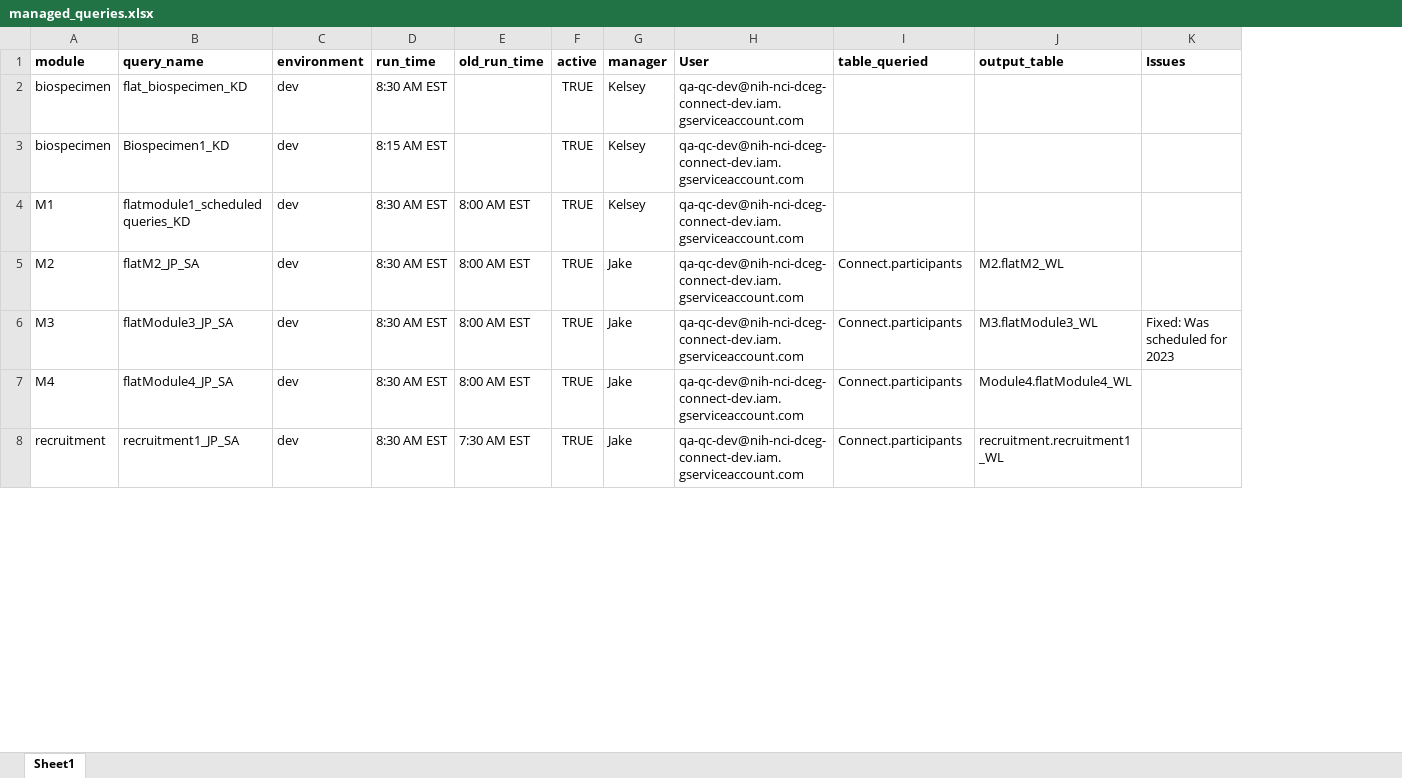
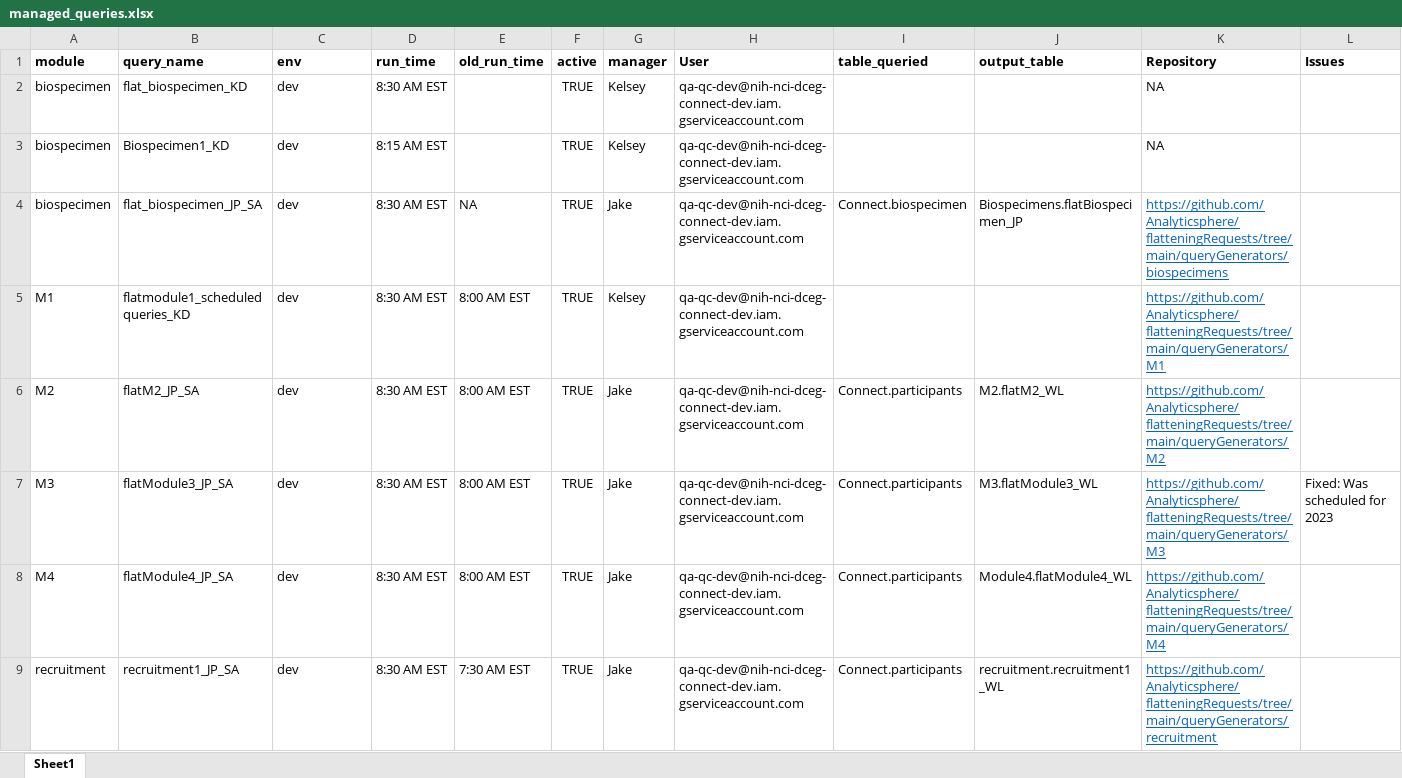
Before and after one commit to Analyticsphere/flatteningRequests, an Excel workbook: managed_queries.xlsx, sheet Sheet1, drawn as a sheet; only a part is shown; values as stored, in another font and other column widths than the file's, no borders; addresses are those after the commit; the diff covers the shown part only; the diff names each change by its address in the sheet, - before the commit and + after, or states it on an @@ line.

Commit message:
Issue #13: Added biospec. sch. query & updated managed_queries.csv

```diff
--- a/managed_queries.xlsx (sheet Sheet1)
+++ b/managed_queries.xlsx (sheet Sheet1)
+column K (Repository), rows 2-3: NA | NA; rows 5-9: https://github.com/Analyticsphere/flatteningRequests/tree/main/queryGenerators/M1 | https://github.com/Analyticsphere/flatteningRequests/tree/main/queryGenerators/M2 | https://github.com/Analyticsphere/flatteningRequests/tree/main/queryGenerators/M3 | https://github.com/Analyticsphere/flatteningRequests/tree/main/queryGenerators/M4 | https://github.com/Analyticsphere/flatteningRequests/tree/main/queryGenerators/recruitment
-C1: environment
+C1: env
+row 4: biospecimen | flat_biospecimen_JP_SA | dev | 8:30 AM EST | NA | TRUE | Jake | qa-qc-dev@nih-nci-dceg-connect-dev.iam.gserviceaccount.com | Connect.biospecimen | Biospecimens.flatBiospecimen_JP | https://github.com/Analyticsphere/flatteningRequests/tree/main/queryGenerators/biospecimens
```
Also changed, not shown: 2 added rows elsewhere in this sheet, 9 other files.
